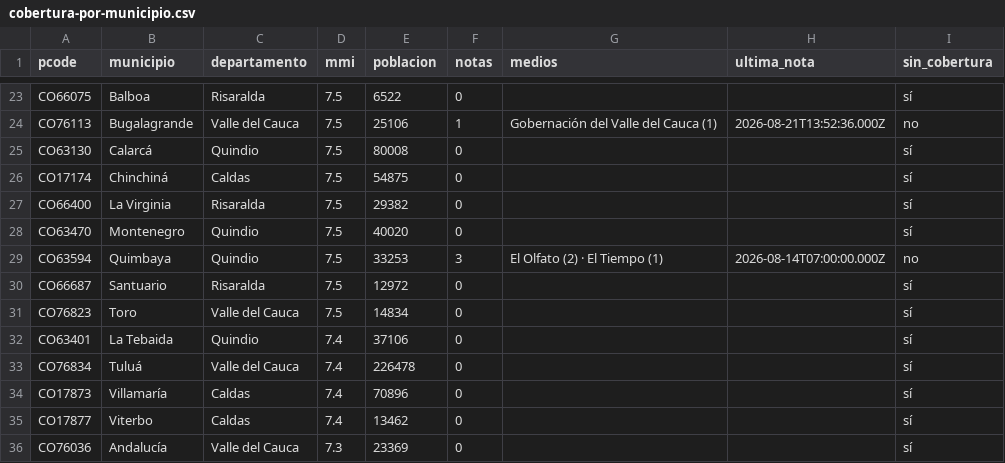
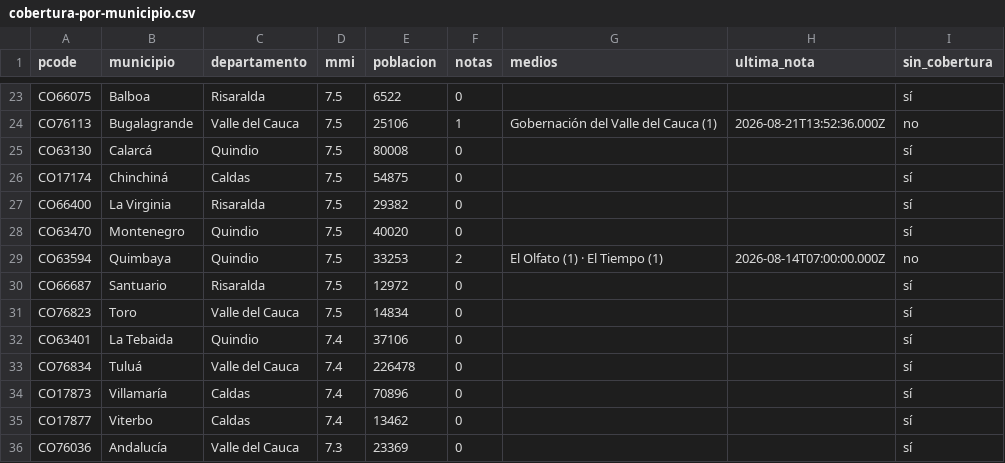
Before and after one commit to YesidAlmanzaGamba/report_cali, a CSV file: data/export/cobertura-por-municipio.csv, drawn as a sheet; only a part is shown, gaps mark what is left out; the diff covers the shown part only.

```diff
--- a/data/export/cobertura-por-municipio.csv
+++ b/data/export/cobertura-por-municipio.csv
@@ -28,3 +28,3 @@ CO66400,La Virginia,Risaralda,7.5,29382,0,,,sí
 CO63470,Montenegro,Quindio,7.5,40020,0,,,sí
-CO63594,Quimbaya,Quindio,7.5,33253,3,El Olfato (2) · El Tiempo (1),2026-08-14T07:00:00.000Z,no
+CO63594,Quimbaya,Quindio,7.5,33253,2,El Olfato (1) · El Tiempo (1),2026-08-14T07:00:00.000Z,no
 CO66687,Santuario,Risaralda,7.5,12972,0,,,sí
```
Also changed, not shown: 1 removed row and 20 edited cells elsewhere in this file, 5 other files.
